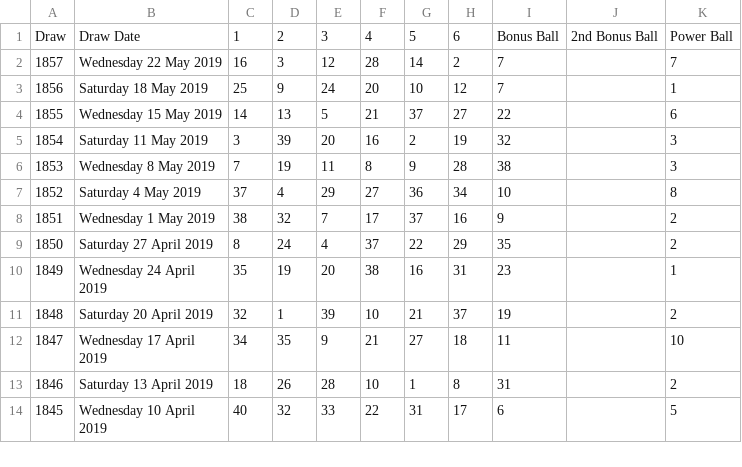
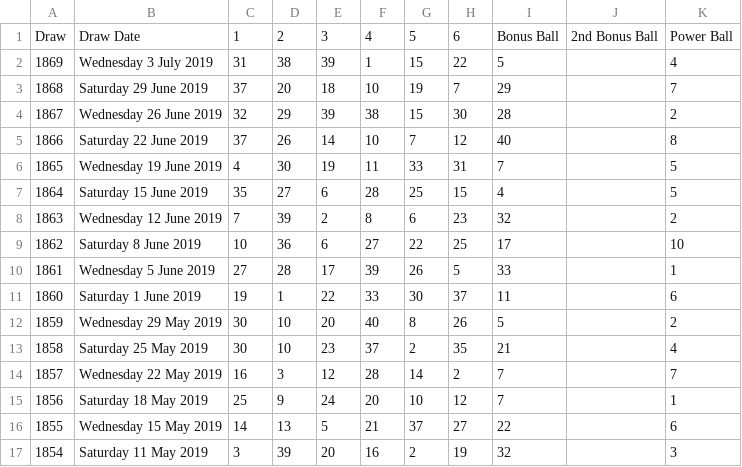
Before and after one commit to devonChurch/shortbread-biscuit, a CSV file: public/lotto-numbers.csv, drawn as a sheet; only a part is shown; the shorter side is filled out with more unchanged rows; the diff names each change by its address in the sheet, - before the commit and + after, or states it on an @@ line.

```diff
--- a/public/lotto-numbers.csv
+++ b/public/lotto-numbers.csv
+row 2: 1869 | Wednesday 3 July 2019 | 31 | 38 | 39 | 1 | 15 | 22 | 5 |  | 4
+row 3: 1868 | Saturday 29 June 2019 | 37 | 20 | 18 | 10 | 19 | 7 | 29 |  | 7
+row 4: 1867 | Wednesday 26 June 2019 | 32 | 29 | 39 | 38 | 15 | 30 | 28 |  | 2
+row 5: 1866 | Saturday 22 June 2019 | 37 | 26 | 14 | 10 | 7 | 12 | 40 |  | 8
+row 6: 1865 | Wednesday 19 June 2019 | 4 | 30 | 19 | 11 | 33 | 31 | 7 |  | 5
+row 7: 1864 | Saturday 15 June 2019 | 35 | 27 | 6 | 28 | 25 | 15 | 4 |  | 5
+row 8: 1863 | Wednesday 12 June 2019 | 7 | 39 | 2 | 8 | 6 | 23 | 32 |  | 2
+row 9: 1862 | Saturday 8 June 2019 | 10 | 36 | 6 | 27 | 22 | 25 | 17 |  | 10
+row 10: 1861 | Wednesday 5 June 2019 | 27 | 28 | 17 | 39 | 26 | 5 | 33 |  | 1
+row 11: 1860 | Saturday 1 June 2019 | 19 | 1 | 22 | 33 | 30 | 37 | 11 |  | 6
+row 12: 1859 | Wednesday 29 May 2019 | 30 | 10 | 20 | 40 | 8 | 26 | 5 |  | 2
+row 13: 1858 | Saturday 25 May 2019 | 30 | 10 | 23 | 37 | 2 | 35 | 21 |  | 4
```
